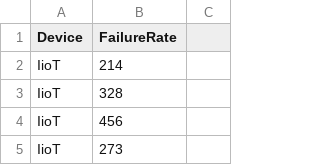
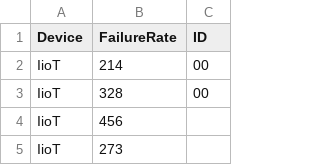
Before and after one commit to abirhazra/Basic_Python, a CSV file: data.csv, drawn as a sheet; only a part is shown.

Commit message:
Update data.csv

```diff
--- a/data.csv
+++ b/data.csv
@@ -1,4 +1,4 @@
-Device,FailureRate
-IioT,214
-IioT,328
+Device,FailureRate,ID
+IioT,214,00
+IioT,328,00
 IioT,456
```
